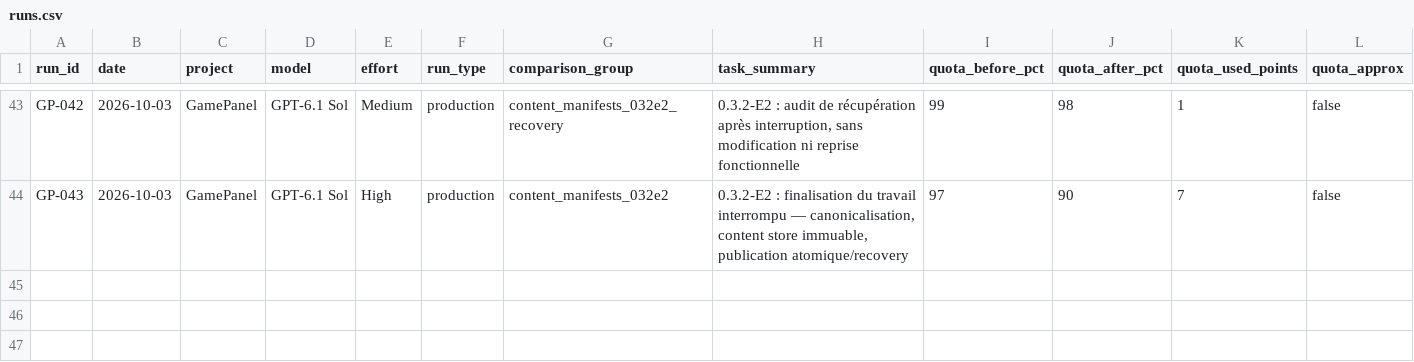
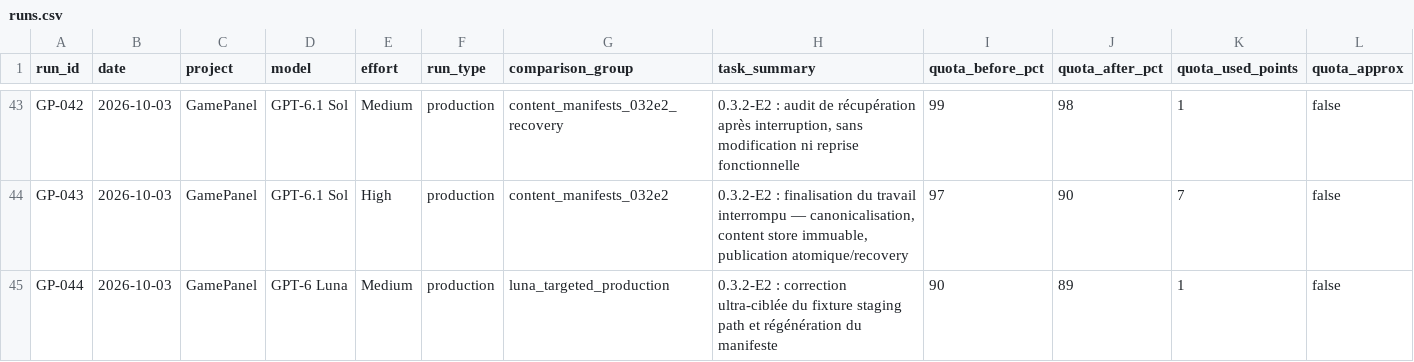
Before and after one commit to MrMekouil/GPT_Benchmarks, a CSV file: data/runs.csv, drawn as a sheet; only a part is shown, gaps mark what is left out; rows hold the shown columns only; the diff names each change by its address in the sheet, - before the commit and + after, or states it on an @@ line.

Commit message:
data: rebuild CSV with GP-044

```diff
--- a/data/runs.csv
+++ b/data/runs.csv
+row 45: GP-044 | 2026-10-03 | GamePanel | GPT-6 Luna | Medium | production | luna_targeted_production | 0.3.2-E2 : correction ultra-ciblée du fixture staging path et régénération du manifeste | 90 | 89 | 1 | false
```
